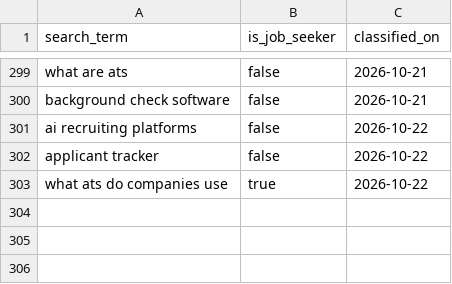
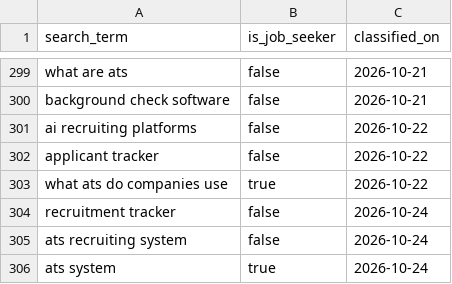
Before and after one commit to jessicagertig/paid-ads-management-pipeline, a CSV file: catalogue/classified_terms.csv, drawn as a sheet; only a part is shown, gaps mark what is left out.

```diff
--- a/catalogue/classified_terms.csv
+++ b/catalogue/classified_terms.csv
@@ -303 +303,4 @@ applicant tracker,false,2026-10-22
 what ats do companies use,true,2026-10-22
+recruitment tracker,false,2026-10-24
+ats recruiting system,false,2026-10-24
+ats system,true,2026-10-24
```
